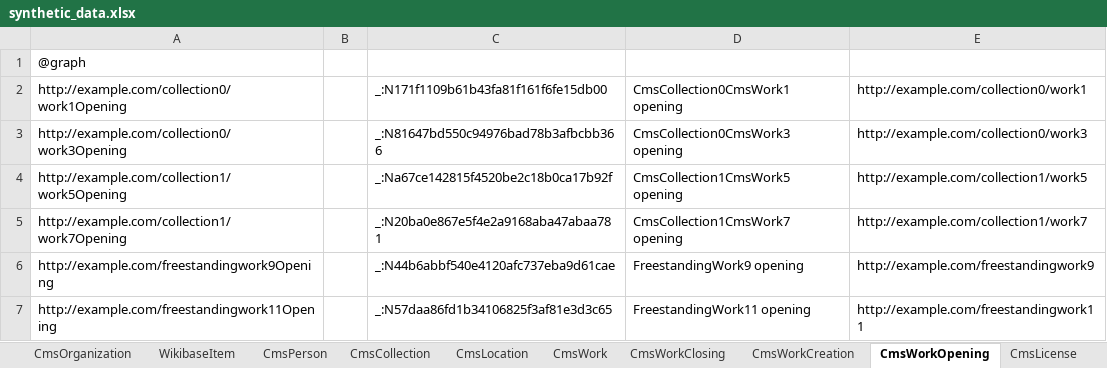
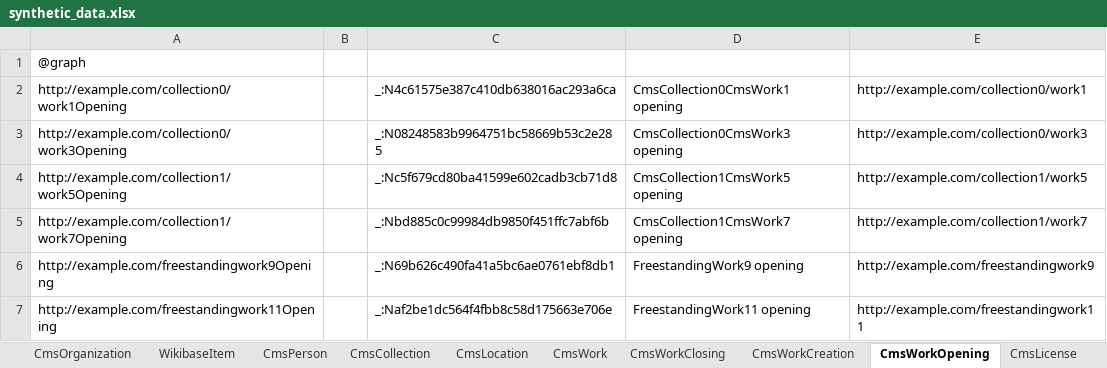
Before and after one commit to paradicms/paradicms, an Excel workbook: data/synthetic/synthetic_data.xlsx, sheet CmsWorkOpening, drawn as a sheet; values as stored, in another font and other column widths than the file's, no borders; the diff names each change by its address in the sheet, - before the commit and + after, or states it on an @@ line.

```diff
--- a/data/synthetic/synthetic_data.xlsx (sheet CmsWorkOpening)
+++ b/data/synthetic/synthetic_data.xlsx (sheet CmsWorkOpening)
-C2: _:N171f1109b61b43fa81f161f6fe15db00
+C2: _:N4c61575e387c410db638016ac293a6ca
-C3: _:N81647bd550c94976bad78b3afbcbb366
+C3: _:N08248583b9964751bc58669b53c2e285
-C4: _:Na67ce142815f4520be2c18b0ca17b92f
+C4: _:Nc5f679cd80ba41599e602cadb3cb71d8
-C5: _:N20ba0e867e5f4e2a9168aba47abaa781
+C5: _:Nbd885c0c99984db9850f451ffc7abf6b
-C6: _:N44b6abbf540e4120afc737eba9d61cae
+C6: _:N69b626c490fa41a5bc6ae0761ebf8db1
-C7: _:N57daa86fd1b34106825f3af81e3d3c65
+C7: _:Naf2be1dc564f4fbb8c58d175663e706e
```
Also changed, not shown: sheet CmsWork, sheet CmsWorkClosing, sheet CmsRightsStatement, 3 other files.
